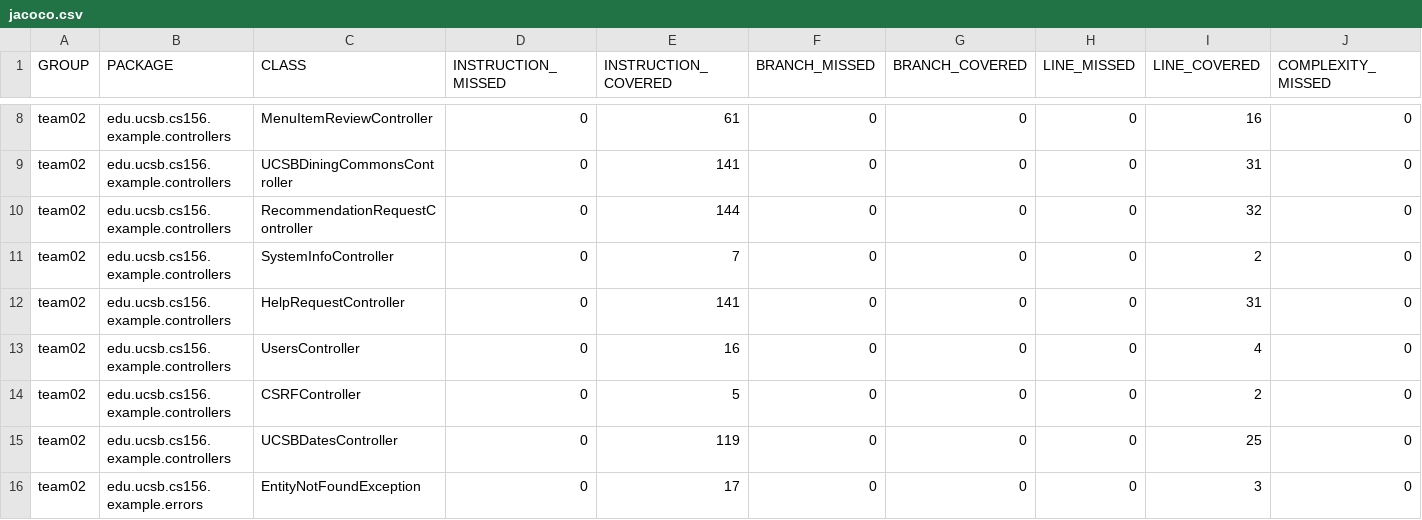
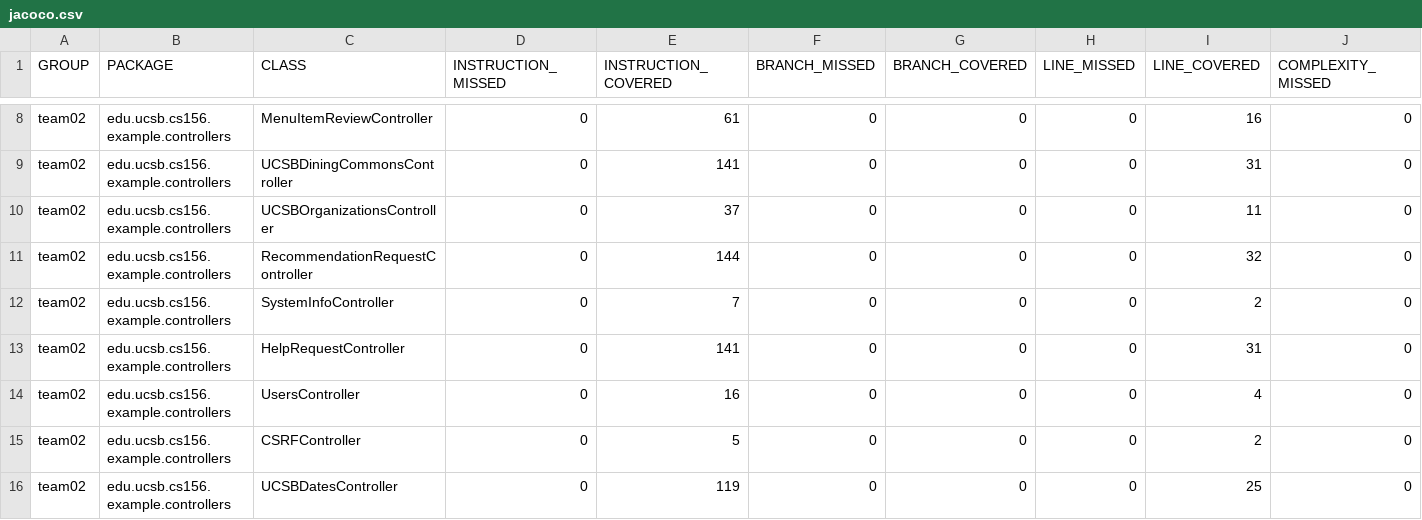
Before and after one commit to ucsb-cs156-w24/team02-w24-5pm-4, a CSV file: jacoco/jacoco.csv, drawn as a sheet; only a part is shown, gaps mark what is left out; the shorter side is filled out with more unchanged rows; rows hold the shown columns only; the diff names each change by its address in the sheet, - before the commit and + after, or states it on an @@ line.

Commit message:
Deploying to gh-pages from @ ucsb-cs156-w24/team02-w24-5pm-4@9b2afe659b119369443b4c1898174f24fa64d0c0 🚀

```diff
--- a/jacoco/jacoco.csv
+++ b/jacoco/jacoco.csv
+row 10: team02 | edu.ucsb.cs156.example.controllers | UCSBOrganizationsController | 0 | 37 | 0 | 0 | 0 | 11 | 0
```
Also changed, not shown: 7 other files.
